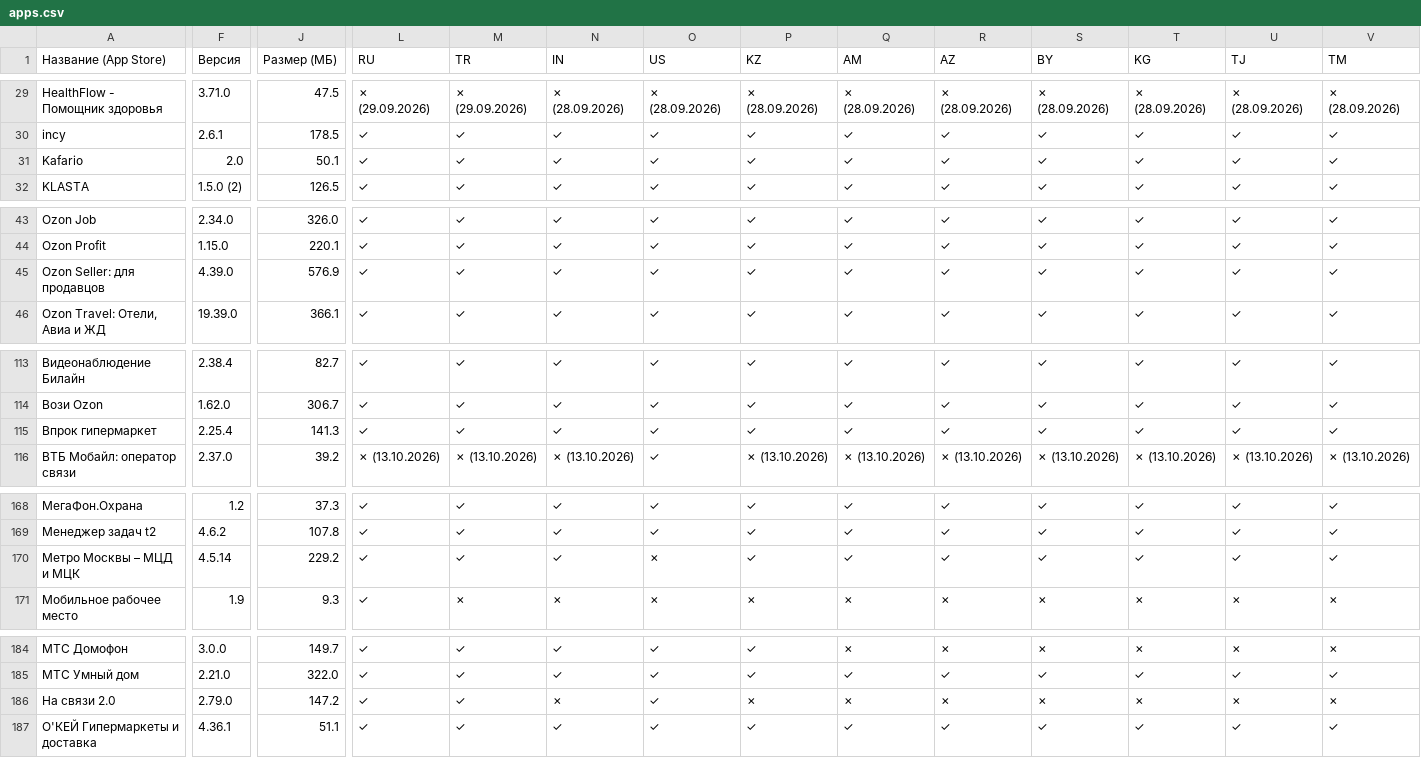
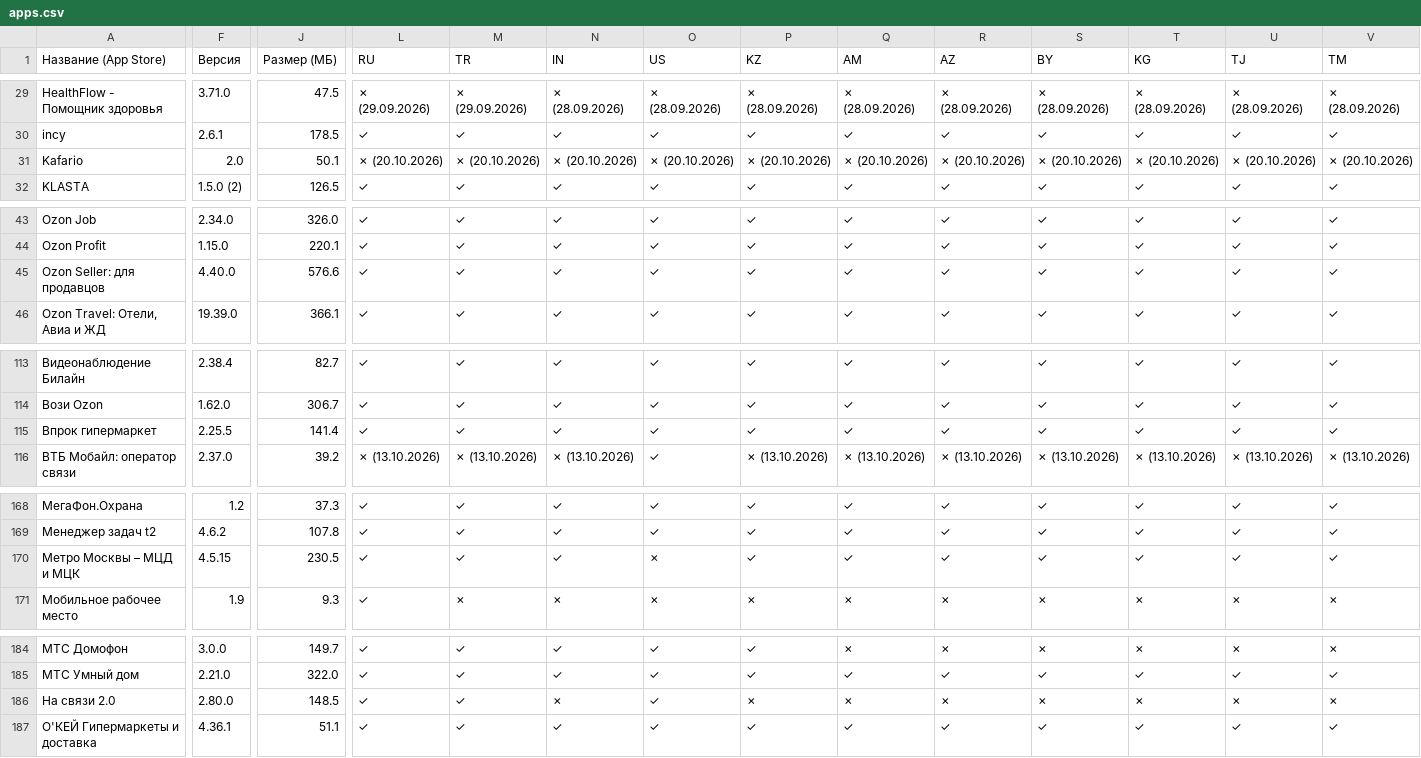
Before and after one commit to nncat01/app-store-checker, a CSV file: apps.csv, drawn as a sheet; only a part is shown, gaps mark what is left out; the diff covers the shown part only; the diff names each change by its address in the sheet, - before the commit and + after, or states it on an @@ line.

```diff
--- a/apps.csv
+++ b/apps.csv
-L31 (RU): ✓
+L31 (RU): ✗ (20.10.2026)
-M31 (TR): ✓
+M31 (TR): ✗ (20.10.2026)
-N31 (IN): ✓
+N31 (IN): ✗ (20.10.2026)
-O31 (US): ✓
+O31 (US): ✗ (20.10.2026)
-P31 (KZ): ✓
+P31 (KZ): ✗ (20.10.2026)
-Q31 (AM): ✓
+Q31 (AM): ✗ (20.10.2026)
-R31 (AZ): ✓
+R31 (AZ): ✗ (20.10.2026)
-S31 (BY): ✓
+S31 (BY): ✗ (20.10.2026)
-T31 (KG): ✓
+T31 (KG): ✗ (20.10.2026)
-U31 (TJ): ✓
+U31 (TJ): ✗ (20.10.2026)
-V31 (TM): ✓
+V31 (TM): ✗ (20.10.2026)
-F45 (Версия): 4.39.0
+F45 (Версия): 4.40.0
-J45 (Размер (МБ)): 576.9
+J45 (Размер (МБ)): 576.6
-F115 (Версия): 2.25.4
+F115 (Версия): 2.25.5
-J115 (Размер (МБ)): 141.3
+J115 (Размер (МБ)): 141.4
-F170 (Версия): 4.5.14
+F170 (Версия): 4.5.15
-J170 (Размер (МБ)): 229.2
+J170 (Размер (МБ)): 230.5
-F186 (Версия): 2.79.0
+F186 (Версия): 2.80.0
-J186 (Размер (МБ)): 147.2
+J186 (Размер (МБ)): 148.5
```
Also changed, not shown: 12 edited cells elsewhere in this file.
